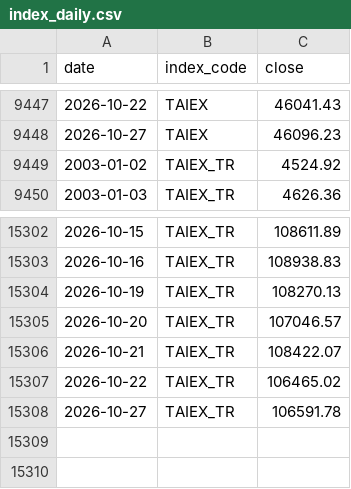
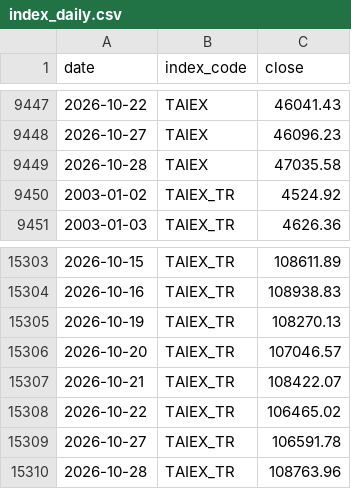
Before and after one commit to kurochu888/twbt, a CSV file: data/source/index_daily.csv, drawn as a sheet; only a part is shown, gaps mark what is left out; the diff names each change by its address in the sheet, - before the commit and + after, or states it on an @@ line.

```diff
--- a/data/source/index_daily.csv
+++ b/data/source/index_daily.csv
+row 9449: 2026-10-28 | TAIEX | 47035.58
+row 15310: 2026-10-28 | TAIEX_TR | 108763.96
```
Also changed, not shown: data/source/month_log.csv, data/source/stock_daily.csv, 1 other file.
